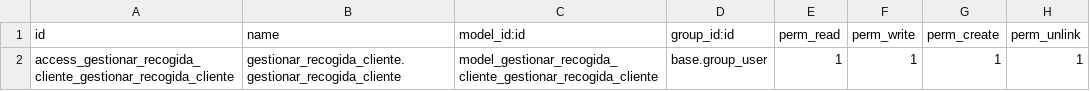
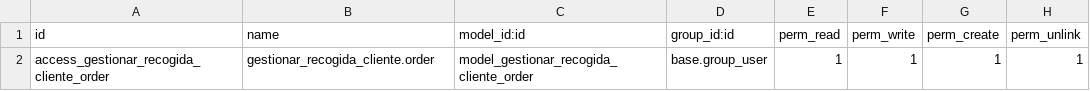
Before and after one commit to Seradjor/gestionar_recogida_cliente, a CSV file: security/ir.model.access.csv, drawn as a sheet.

Commit message:
Creación modelo y vistas order

```diff
--- a/security/ir.model.access.csv
+++ b/security/ir.model.access.csv
@@ -1,2 +1,2 @@
 id,name,model_id:id,group_id:id,perm_read,perm_write,perm_create,perm_unlink
-access_gestionar_recogida_cliente_gestionar_recogida_cliente,gestionar_recogida_cliente.gestionar_recogida_cliente,model_gestionar_recogida_cliente_gestionar_recogida_cliente,base.group_user,1,1,1,1
+access_gestionar_recogida_cliente_order,gestionar_recogida_cliente.order,model_gestionar_recogida_cliente_order,base.group_user,1,1,1,1
```
Also changed, not shown: 6 other files.
